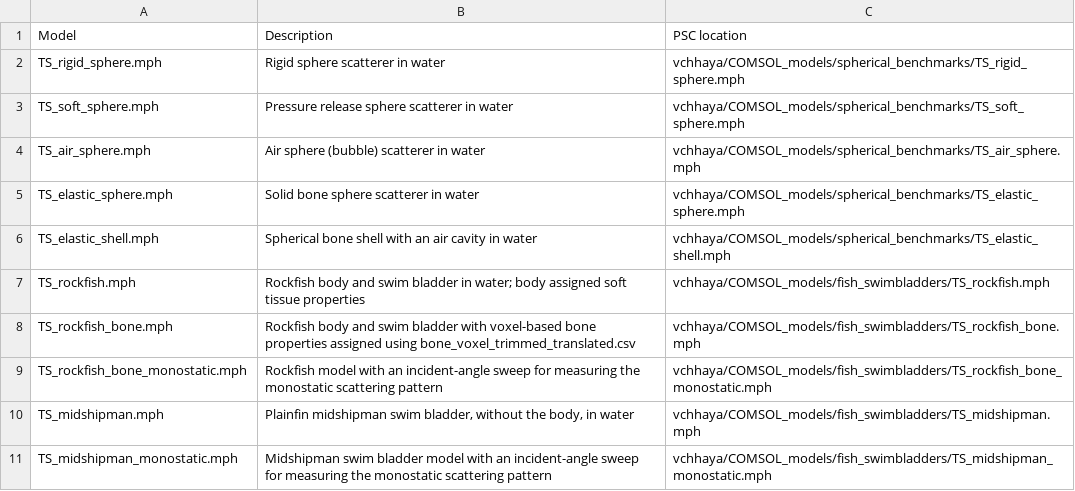
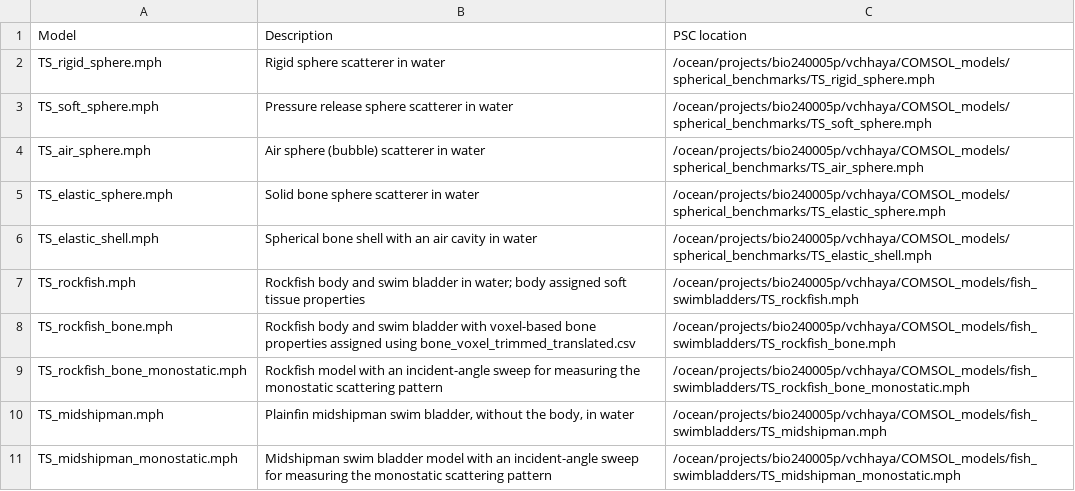
Before and after one commit to uw-echospace/swimbladder-scattering-COMSOL, a CSV file: COMSOL models/COMSOL_model_descriptions.csv, drawn as a sheet.

Commit message:
Update COMSOL_model_descriptions.csv

```diff
--- a/COMSOL models/COMSOL_model_descriptions.csv
+++ b/COMSOL models/COMSOL_model_descriptions.csv
@@ -1,11 +1,11 @@
 Model,Description,PSC location
-TS_rigid_sphere.mph,Rigid sphere scatterer in water,vchhaya/COMSOL_models/spherical_benchmarks/TS_rigid_sphere.mph
-TS_soft_sphere.mph,Pressure release sphere scatterer in water,vchhaya/COMSOL_models/spherical_benchmarks/TS_soft_sphere.mph
-TS_air_sphere.mph,Air sphere (bubble) scatterer in water,vchhaya/COMSOL_models/spherical_benchmarks/TS_air_sphere.mph
-TS_elastic_sphere.mph,Solid bone sphere scatterer in water,vchhaya/COMSOL_models/spherical_benchmarks/TS_elastic_sphere.mph
-TS_elastic_shell.mph,Spherical bone shell with an air cavity in water,vchhaya/COMSOL_models/spherical_benchmarks/TS_elastic_shell.mph
-TS_rockfish.mph,Rockfish body and swim bladder in water; body assigned soft tissue properties,vchhaya/COMSOL_models/fish_swimbladders/TS_rockfish.mph
-TS_rockfish_bone.mph,"Rockfish body and swim bladder with voxel-based bone properties assigned using bone_voxel_trimmed_translated.csv",vchhaya/COMSOL_models/fish_swimbladders/TS_rockfish_bone.mph
-TS_rockfish_bone_monostatic.mph,Rockfish model with an incident-angle sweep for measuring the monostatic scattering pattern,vchhaya/COMSOL_models/fish_swimbladders/TS_rockfish_bone_monostatic.mph
-TS_midshipman.mph,"Plainfin midshipman swim bladder, without the body, in water",vchhaya/COMSOL_models/fish_swimbladders/TS_midshipman.mph
-TS_midshipman_monostatic.mph,Midshipman swim bladder model with an incident-angle sweep for measuring the monostatic scattering pattern,vchhaya/COMSOL_models/fish_swimbladders/TS_midshipman_monostatic.mph
+TS_rigid_sphere.mph,Rigid sphere scatterer in water,/ocean/projects/bio240005p/vchhaya/COMSOL_models/spherical_benchmarks/TS_rigid_sphere.mph
+TS_soft_sphere.mph,Pressure release sphere scatterer in water,/ocean/projects/bio240005p/vchhaya/COMSOL_models/spherical_benchmarks/TS_soft_sphere.mph
+TS_air_sphere.mph,Air sphere (bubble) scatterer in water,/ocean/projects/bio240005p/vchhaya/COMSOL_models/spherical_benchmarks/TS_air_sphere.mph
+TS_elastic_sphere.mph,Solid bone sphere scatterer in water,/ocean/projects/bio240005p/vchhaya/COMSOL_models/spherical_benchmarks/TS_elastic_sphere.mph
+TS_elastic_shell.mph,Spherical bone shell with an air cavity in water,/ocean/projects/bio240005p/vchhaya/COMSOL_models/spherical_benchmarks/TS_elastic_shell.mph
+TS_rockfish.mph,Rockfish body and swim bladder in water; body assigned soft tissue properties,/ocean/projects/bio240005p/vchhaya/COMSOL_models/fish_swimbladders/TS_rockfish.mph
+TS_rockfish_bone.mph,"Rockfish body and swim bladder with voxel-based bone properties assigned using bone_voxel_trimmed_translated.csv",/ocean/projects/bio240005p/vchhaya/COMSOL_models/fish_swimbladders/TS_rockfish_bone.mph
+TS_rockfish_bone_monostatic.mph,Rockfish model with an incident-angle sweep for measuring the monostatic scattering pattern,/ocean/projects/bio240005p/vchhaya/COMSOL_models/fish_swimbladders/TS_rockfish_bone_monostatic.mph
+TS_midshipman.mph,"Plainfin midshipman swim bladder, without the body, in water",/ocean/projects/bio240005p/vchhaya/COMSOL_models/fish_swimbladders/TS_midshipman.mph
+TS_midshipman_monostatic.mph,Midshipman swim bladder model with an incident-angle sweep for measuring the monostatic scattering pattern,/ocean/projects/bio240005p/vchhaya/COMSOL_models/fish_swimbladders/TS_midshipman_monostatic.mph
```
